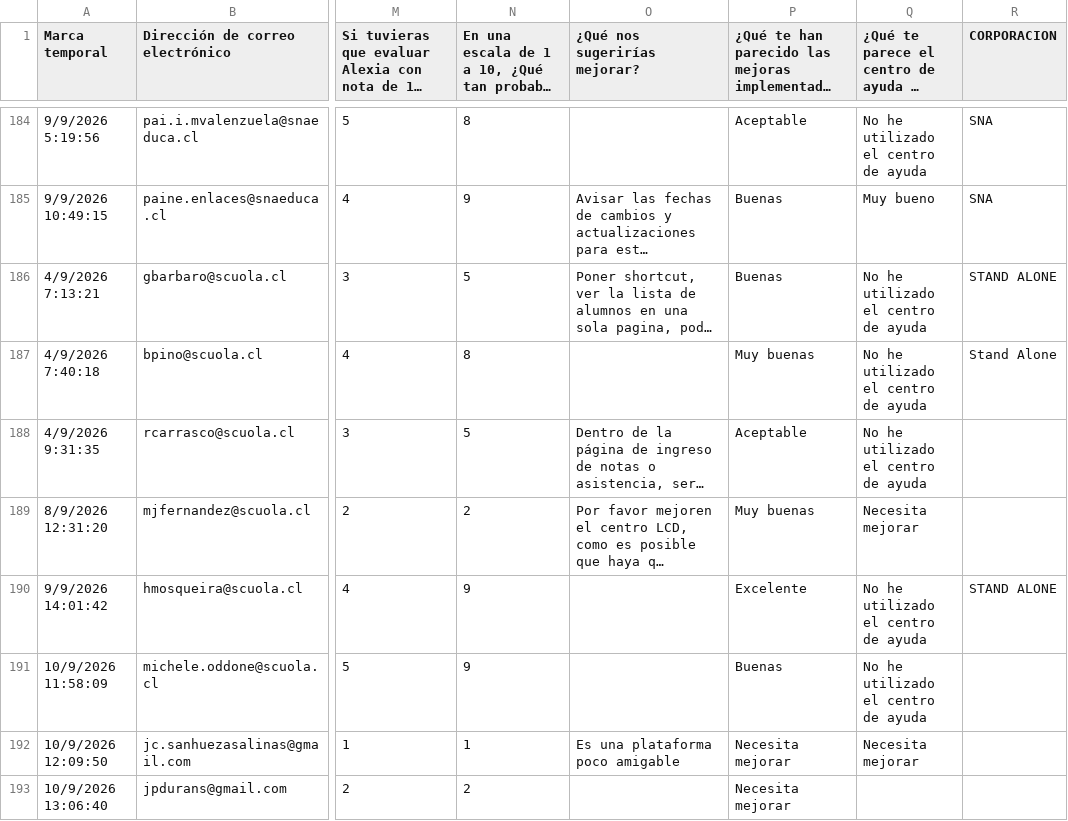
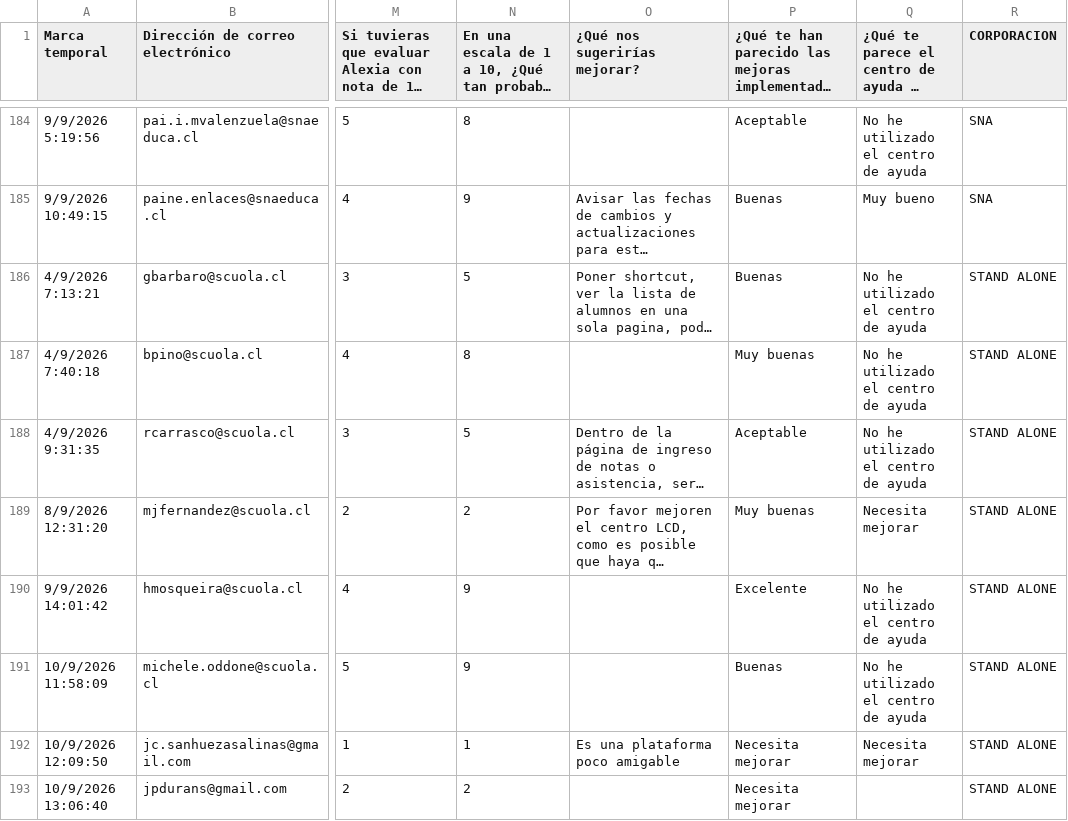
Before and after one commit to juliorod63/DATASETS, a CSV file: CL_Satisfacción_2026.csv, drawn as a sheet; only a part is shown, gaps mark what is left out; long unchanged cells end in …; the diff covers the shown part only; the diff names each change by its address in the sheet, - before the commit and + after, or states it on an @@ line.

Commit message:
Add files via upload

```diff
--- a/CL_Satisfacción_2026.csv
+++ b/CL_Satisfacción_2026.csv
-R187 (CORPORACION): Stand Alone
+R187 (CORPORACION): STAND ALONE
-R188:R189 (CORPORACION): (empty)
+R188:R189 (CORPORACION): STAND ALONE
-R191:R193 (CORPORACION): (empty)
+R191:R193 (CORPORACION): STAND ALONE
```
Also changed, not shown: 1 added row and 41 edited cells elsewhere in this file.
